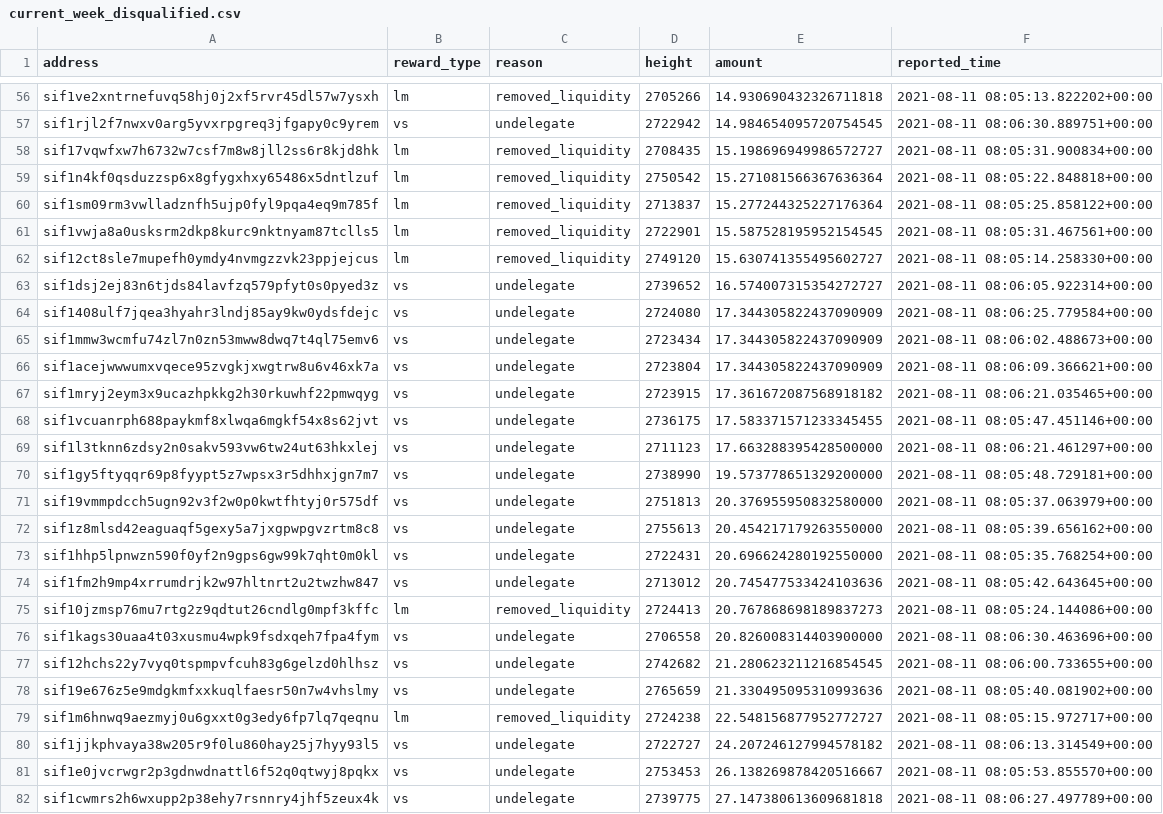
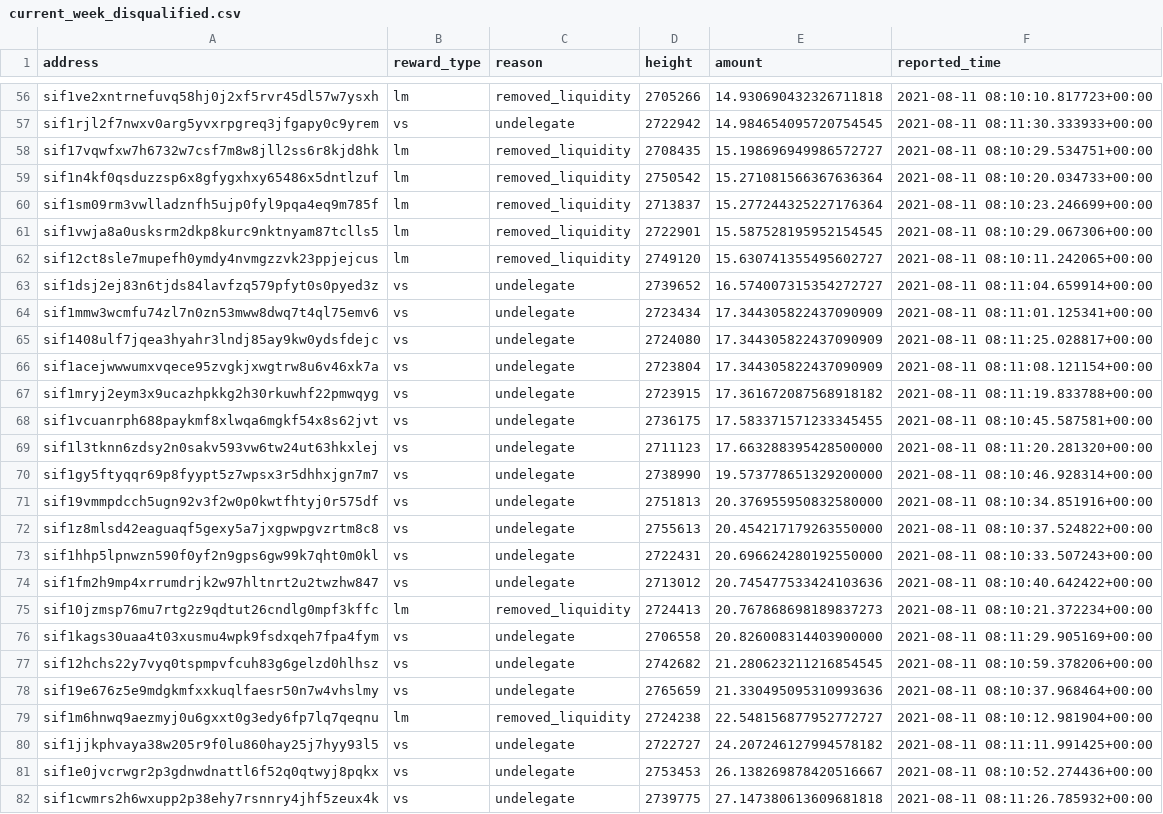
Before and after one commit to Sifchain/39_rewards, a CSV file: extracts/current_week_disqualified.csv, drawn as a sheet; only a part is shown, gaps mark what is left out; removed rows and columns are numbered as before the commit, all else as after; the diff covers the shown part only; the diff names each change by its address in the sheet, - before the commit and + after, or states it on an @@ line.

```diff
--- a/extracts/current_week_disqualified.csv
+++ b/extracts/current_week_disqualified.csv
-F56 (reported_time): 2021-08-11 08:05:13.822202+00:00
+F56 (reported_time): 2021-08-11 08:10:10.817723+00:00
-F57 (reported_time): 2021-08-11 08:06:30.889751+00:00
+F57 (reported_time): 2021-08-11 08:11:30.333933+00:00
-F58 (reported_time): 2021-08-11 08:05:31.900834+00:00
+F58 (reported_time): 2021-08-11 08:10:29.534751+00:00
-F59 (reported_time): 2021-08-11 08:05:22.848818+00:00
+F59 (reported_time): 2021-08-11 08:10:20.034733+00:00
-F60 (reported_time): 2021-08-11 08:05:25.858122+00:00
+F60 (reported_time): 2021-08-11 08:10:23.246699+00:00
-F61 (reported_time): 2021-08-11 08:05:31.467561+00:00
+F61 (reported_time): 2021-08-11 08:10:29.067306+00:00
-F62 (reported_time): 2021-08-11 08:05:14.258330+00:00
+F62 (reported_time): 2021-08-11 08:10:11.242065+00:00
-F63 (reported_time): 2021-08-11 08:06:05.922314+00:00
+F63 (reported_time): 2021-08-11 08:11:04.659914+00:00
-row 64: sif1408ulf7jqea3hyahr3lndj85ay9kw0ydsfdejc | vs | undelegate | 2724080 | 17.344305822437090909 | 2021-08-11 08:06:25.779584+00:00
-F64 (reported_time): 2021-08-11 08:06:02.488673+00:00
+F64 (reported_time): 2021-08-11 08:11:01.125341+00:00
+row 65: sif1408ulf7jqea3hyahr3lndj85ay9kw0ydsfdejc | vs | undelegate | 2724080 | 17.344305822437090909 | 2021-08-11 08:11:25.028817+00:00
-F66 (reported_time): 2021-08-11 08:06:09.366621+00:00
+F66 (reported_time): 2021-08-11 08:11:08.121154+00:00
-F67 (reported_time): 2021-08-11 08:06:21.035465+00:00
+F67 (reported_time): 2021-08-11 08:11:19.833788+00:00
-F68 (reported_time): 2021-08-11 08:05:47.451146+00:00
+F68 (reported_time): 2021-08-11 08:10:45.587581+00:00
-F69 (reported_time): 2021-08-11 08:06:21.461297+00:00
+F69 (reported_time): 2021-08-11 08:11:20.281320+00:00
-F70 (reported_time): 2021-08-11 08:05:48.729181+00:00
+F70 (reported_time): 2021-08-11 08:10:46.928314+00:00
-F71 (reported_time): 2021-08-11 08:05:37.063979+00:00
+F71 (reported_time): 2021-08-11 08:10:34.851916+00:00
-F72 (reported_time): 2021-08-11 08:05:39.656162+00:00
+F72 (reported_time): 2021-08-11 08:10:37.524822+00:00
-F73 (reported_time): 2021-08-11 08:05:35.768254+00:00
+F73 (reported_time): 2021-08-11 08:10:33.507243+00:00
-F74 (reported_time): 2021-08-11 08:05:42.643645+00:00
+F74 (reported_time): 2021-08-11 08:10:40.642422+00:00
-F75 (reported_time): 2021-08-11 08:05:24.144086+00:00
+F75 (reported_time): 2021-08-11 08:10:21.372234+00:00
-F76 (reported_time): 2021-08-11 08:06:30.463696+00:00
+F76 (reported_time): 2021-08-11 08:11:29.905169+00:00
-F77 (reported_time): 2021-08-11 08:06:00.733655+00:00
+F77 (reported_time): 2021-08-11 08:10:59.378206+00:00
-F78 (reported_time): 2021-08-11 08:05:40.081902+00:00
+F78 (reported_time): 2021-08-11 08:10:37.968464+00:00
-F79 (reported_time): 2021-08-11 08:05:15.972717+00:00
+F79 (reported_time): 2021-08-11 08:10:12.981904+00:00
-F80 (reported_time): 2021-08-11 08:06:13.314549+00:00
+F80 (reported_time): 2021-08-11 08:11:11.991425+00:00
-F81 (reported_time): 2021-08-11 08:05:53.855570+00:00
+F81 (reported_time): 2021-08-11 08:10:52.274436+00:00
-F82 (reported_time): 2021-08-11 08:06:27.497789+00:00
+F82 (reported_time): 2021-08-11 08:11:26.785932+00:00
```
Also changed, not shown: 154 edited cells elsewhere in this file, extracts/current_qualified.csv.
